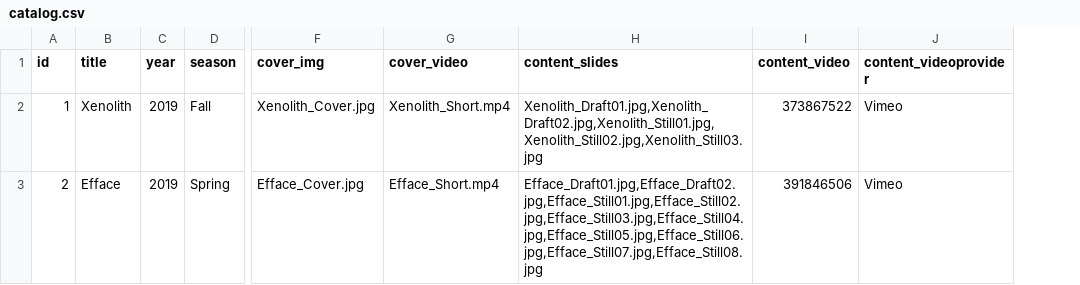
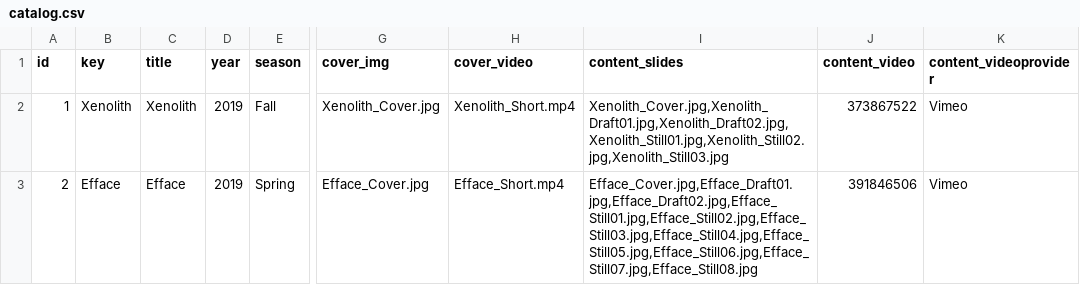
Before and after one commit to Dugyu/Dugyu.github.io, a CSV file: data/catalog.csv, drawn as a sheet; only a part is shown, gaps mark what is left out; addresses are those after the commit; the diff covers the shown part only; the diff names each change by its address in the sheet, - before the commit and + after, or states it on an @@ line.

Commit message:
add project decay, update slide show css

```diff
--- a/data/catalog.csv
+++ b/data/catalog.csv
+column B (key), rows 2-3: Xenolith | Efface
-I2 (content_slides): Xenolith_Draft01.jpg,Xenolith_Draft02.jpg,Xenolith_Still01.jpg,Xenolith_Still02.jpg,Xenolith_Still03.jpg
+I2 (content_slides): Xenolith_Cover.jpg,Xenolith_Draft01.jpg,Xenolith_Draft02.jpg,Xenolith_Still01.jpg,Xenolith_Still02.jpg,Xenolith_Still03.jpg
-I3 (content_slides): Efface_Draft01.jpg,Efface_Draft02.jpg,Efface_Still01.jpg,Efface_Still02.jpg,Efface_Still03.jpg,Efface_Still04.jpg,Efface_Still05.jpg,Efface_Still06.jpg,Efface_Still07.jpg,Efface_Still08.jpg
+I3 (content_slides): Efface_Cover.jpg,Efface_Draft01.jpg,Efface_Draft02.jpg,Efface_Still01.jpg,Efface_Still02.jpg,Efface_Still03.jpg,Efface_Still04.jpg,Efface_Still05.jpg,Efface_Still06.jpg,Efface_Still07.jpg,Efface_Still08.jpg
```
Also changed, not shown: 1 added row and 1 edited cell elsewhere in this file, 16 other files.
